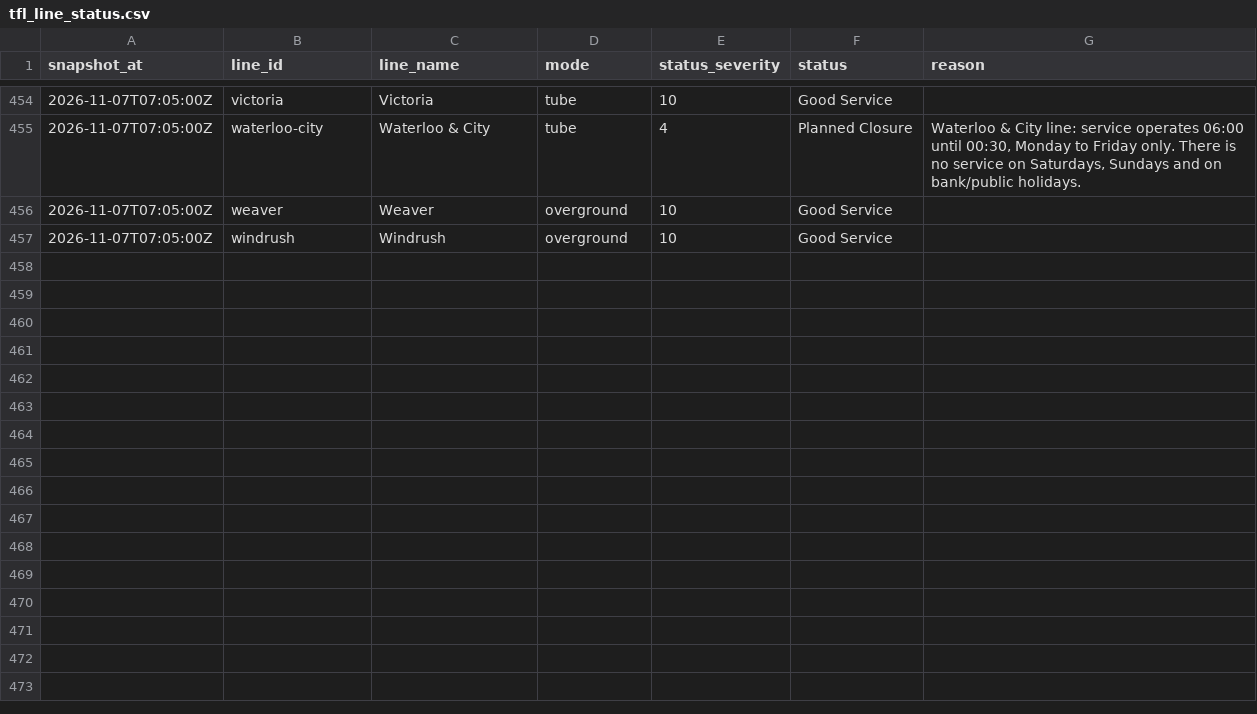
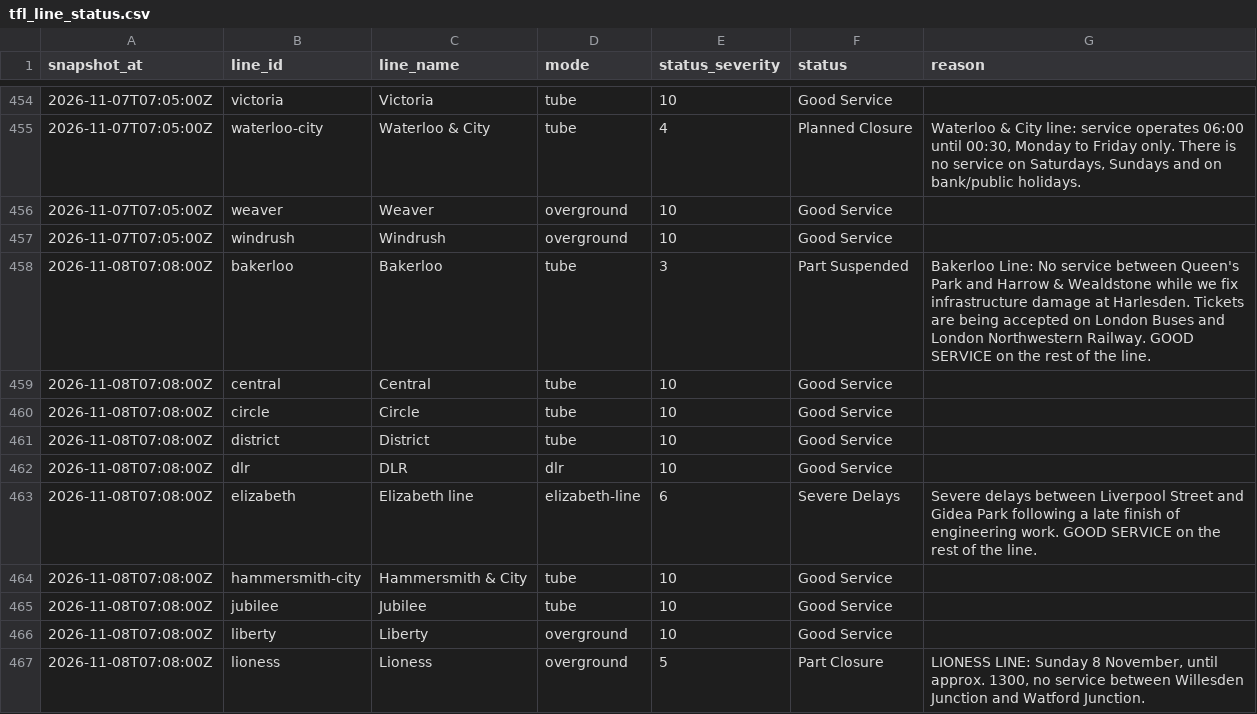
Before and after one commit to anthony07-max/london-data-pipeline, a CSV file: data/exports/tfl_line_status.csv, drawn as a sheet; only a part is shown, gaps mark what is left out; the diff covers the shown part only.

```diff
--- a/data/exports/tfl_line_status.csv
+++ b/data/exports/tfl_line_status.csv
@@ -457 +457,11 @@ snapshot_at,line_id,line_name,mode,status_severity,status,reason
 2026-11-07T07:05:00Z,windrush,Windrush,overground,10,Good Service,
+2026-11-08T07:08:00Z,bakerloo,Bakerloo,tube,3,Part Suspended,Bakerloo Line: No service between Queen's Park and Harrow & Wealdstone while we fix infrastructure damage at Harlesden. Tickets are being accepted on London Buses and London Northwestern Railway. GOOD SERVICE on the rest of the line.
+2026-11-08T07:08:00Z,central,Central,tube,10,Good Service,
+2026-11-08T07:08:00Z,circle,Circle,tube,10,Good Service,
+2026-11-08T07:08:00Z,district,District,tube,10,Good Service,
+2026-11-08T07:08:00Z,dlr,DLR,dlr,10,Good Service,
+2026-11-08T07:08:00Z,elizabeth,Elizabeth line,elizabeth-line,6,Severe Delays,Severe delays between Liverpool Street and Gidea Park following a late finish of engineering work. GOOD SERVICE on the rest of the line.
+2026-11-08T07:08:00Z,hammersmith-city,Hammersmith & City,tube,10,Good Service,
+2026-11-08T07:08:00Z,jubilee,Jubilee,tube,10,Good Service,
+2026-11-08T07:08:00Z,liberty,Liberty,overground,10,Good Service,
+2026-11-08T07:08:00Z,lioness,Lioness,overground,5,Part Closure,"LIONESS LINE: Sunday 8 November, until approx. 1300, no service between Willesden Junction and Watford Junction."
```
Also changed, not shown: 9 added rows elsewhere in this file, data/exports/air_quality.csv, data/exports/carbon_intensity.csv, 5 other files.
